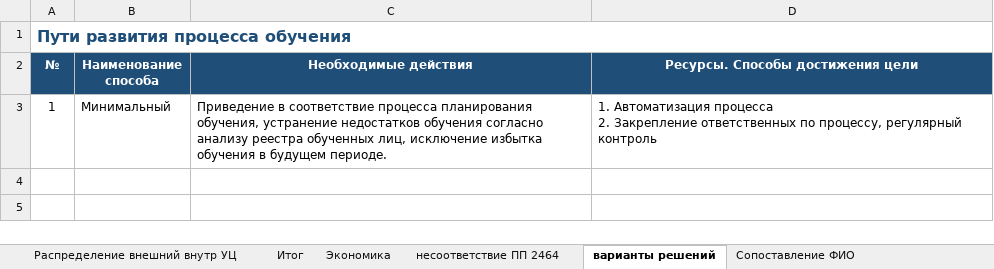
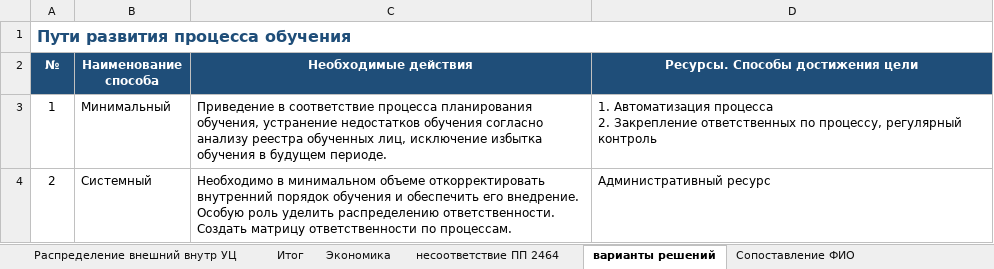
Before and after one commit to lysakalenushka-hash/-, an Excel workbook: Книга1_с_профессиями.xlsx, sheet варианты решений, drawn as a sheet; values as stored, in another font and other column widths than the file's, no borders; the diff names each change by its address in the sheet, - before the commit and + after, or states it on an @@ line.

```diff
--- a/Книга1_с_профессиями.xlsx (sheet варианты решений)
+++ b/Книга1_с_профессиями.xlsx (sheet варианты решений)
+row 4: 2 | Системный | Необходимо в минимальном объеме откорректировать внутренний порядок обучения и обеспечить его внедрение. Особую роль уделить распределению ответственности. Создать матрицу ответственности по процессам. | Административный ресурс
```
